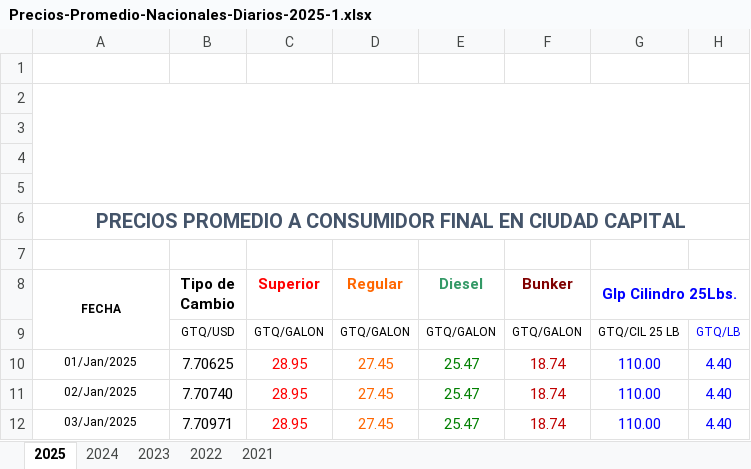
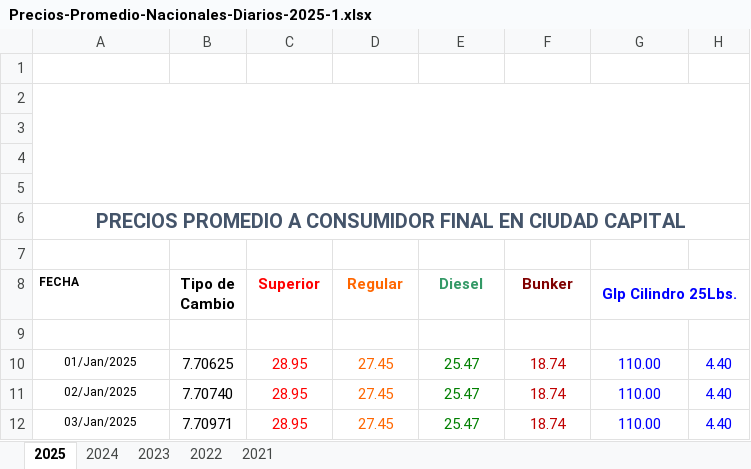
Before and after one commit to JPS4321/Lab1_SeriesDeTiempo, an Excel workbook: Precios-Promedio-Nacionales-Diarios-2025-1.xlsx, sheet 2025, drawn as a sheet; only a part is shown; values as stored, in another font and other column widths than the file's, no borders; charts and pictures not drawn; the diff names each change by its address in the sheet, - before the commit and + after, or states it on an @@ line.

```diff
--- a/Precios-Promedio-Nacionales-Diarios-2025-1.xlsx (sheet 2025)
+++ b/Precios-Promedio-Nacionales-Diarios-2025-1.xlsx (sheet 2025)
-A8 alignment: center
+A8 alignment: left
-A8:A9 merged
-row 9:  | GTQ/USD | GTQ/GALON | GTQ/GALON | GTQ/GALON | GTQ/GALON | GTQ/CIL 25 LB | GTQ/LB
+row 9: (empty)
```
Also changed, not shown: sheet 2021, sheet 2023, sheet 2024, sheet 2022, 1 other file.
